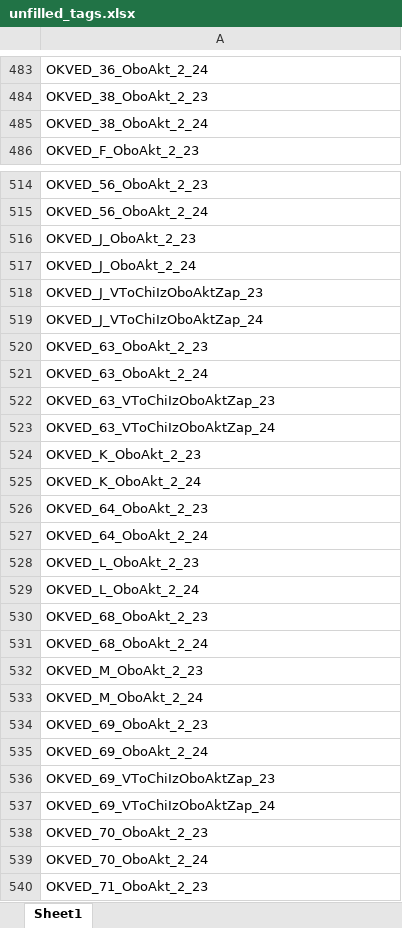
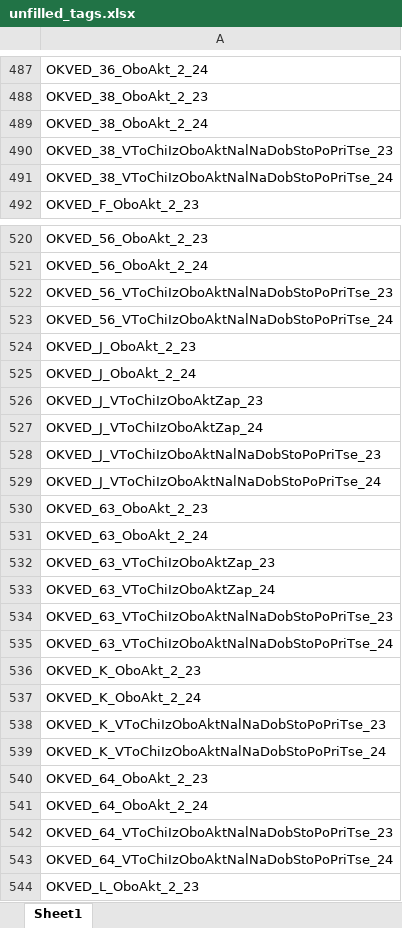
Before and after one commit to LOo1-o/project-1, an Excel workbook: output/unfilled_tags.xlsx, sheet Sheet1, drawn as a sheet; only a part is shown, gaps mark what is left out; the shorter side is filled out with more unchanged rows; values as stored, in another font and other column widths than the file's, no borders; the diff covers the shown part only; the diff names each change by its address in the sheet, - before the commit and + after, or states it on an @@ line.

```diff
--- a/output/unfilled_tags.xlsx (sheet Sheet1)
+++ b/output/unfilled_tags.xlsx (sheet Sheet1)
+row 490: OKVED_38_VToChiIzOboAktNalNaDobStoPoPriTse_23
+row 491: OKVED_38_VToChiIzOboAktNalNaDobStoPoPriTse_24
+row 522: OKVED_56_VToChiIzOboAktNalNaDobStoPoPriTse_23
+row 523: OKVED_56_VToChiIzOboAktNalNaDobStoPoPriTse_24
+row 528: OKVED_J_VToChiIzOboAktNalNaDobStoPoPriTse_23
+row 529: OKVED_J_VToChiIzOboAktNalNaDobStoPoPriTse_24
+row 534: OKVED_63_VToChiIzOboAktNalNaDobStoPoPriTse_23
+row 535: OKVED_63_VToChiIzOboAktNalNaDobStoPoPriTse_24
+row 538: OKVED_K_VToChiIzOboAktNalNaDobStoPoPriTse_23
+row 539: OKVED_K_VToChiIzOboAktNalNaDobStoPoPriTse_24
+row 542: OKVED_64_VToChiIzOboAktNalNaDobStoPoPriTse_23
+row 543: OKVED_64_VToChiIzOboAktNalNaDobStoPoPriTse_24
```
Also changed, not shown: 38 added rows elsewhere in this sheet, 5 other files.
